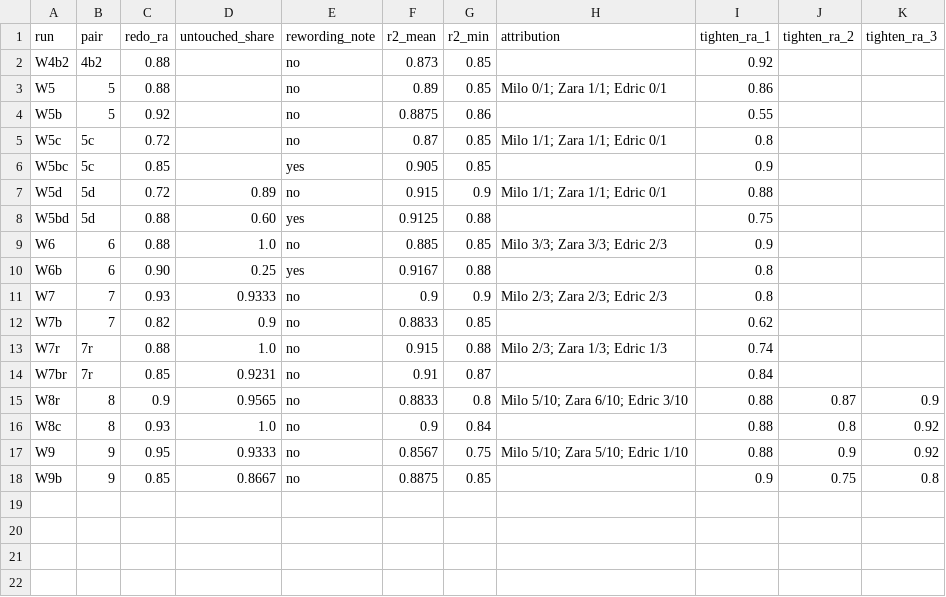
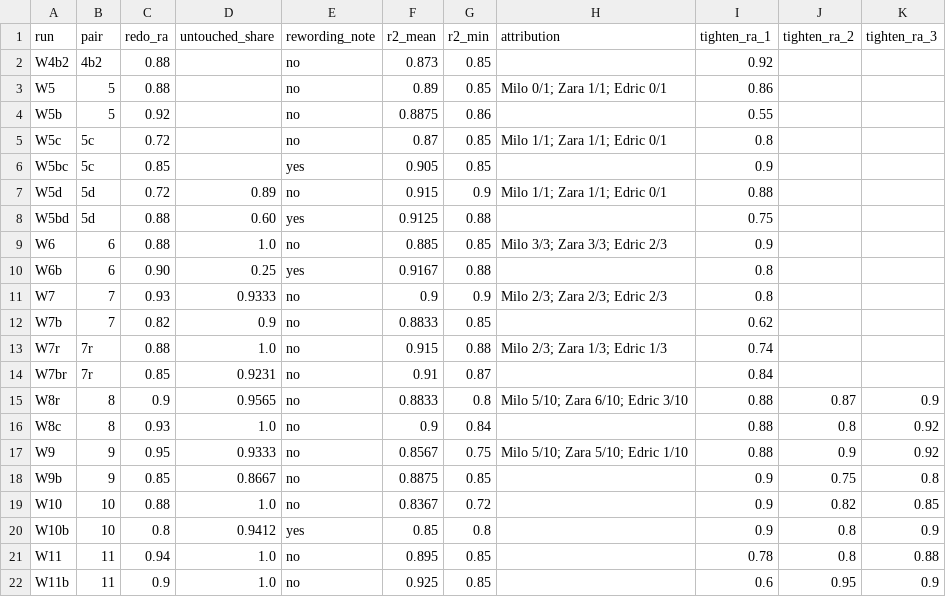
Before and after one commit to RTrentJones/Polyphony, a CSV file: evals/history.csv, drawn as a sheet; the diff names each change by its address in the sheet, - before the commit and + after, or states it on an @@ line.

```diff
--- a/evals/history.csv
+++ b/evals/history.csv
+row 19: W10 | 10 | 0.88 | 1.0 | no | 0.8367 | 0.72 |  | 0.9 | 0.82 | 0.85
+row 20: W10b | 10 | 0.8 | 0.9412 | yes | 0.85 | 0.8 |  | 0.9 | 0.8 | 0.9
+row 21: W11 | 11 | 0.94 | 1.0 | no | 0.895 | 0.85 |  | 0.78 | 0.8 | 0.88
+row 22: W11b | 11 | 0.9 | 1.0 | no | 0.925 | 0.85 |  | 0.6 | 0.95 | 0.9
```
Also changed, not shown: 4 other files.
